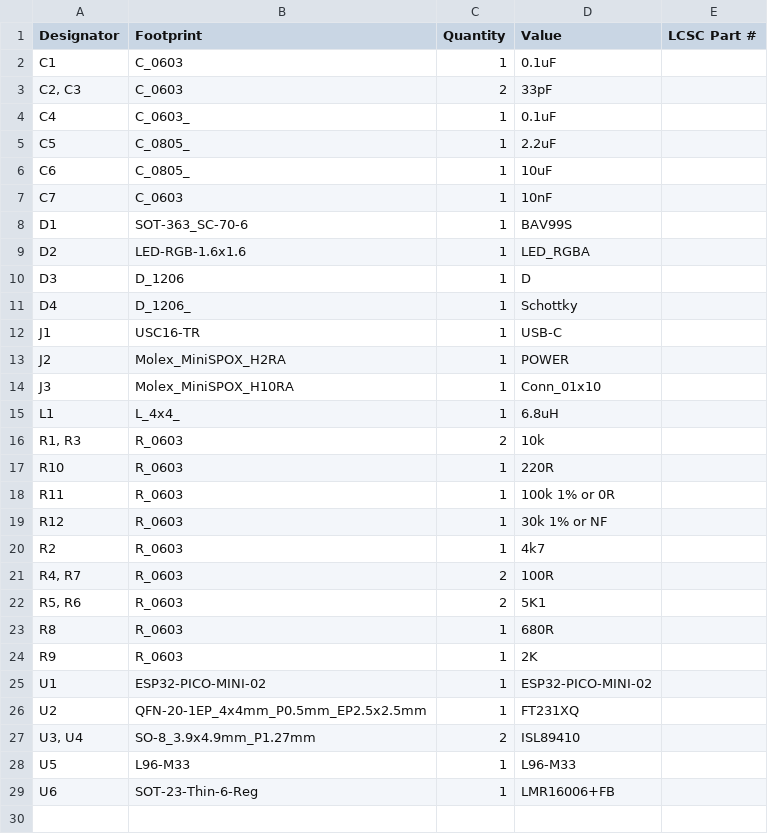
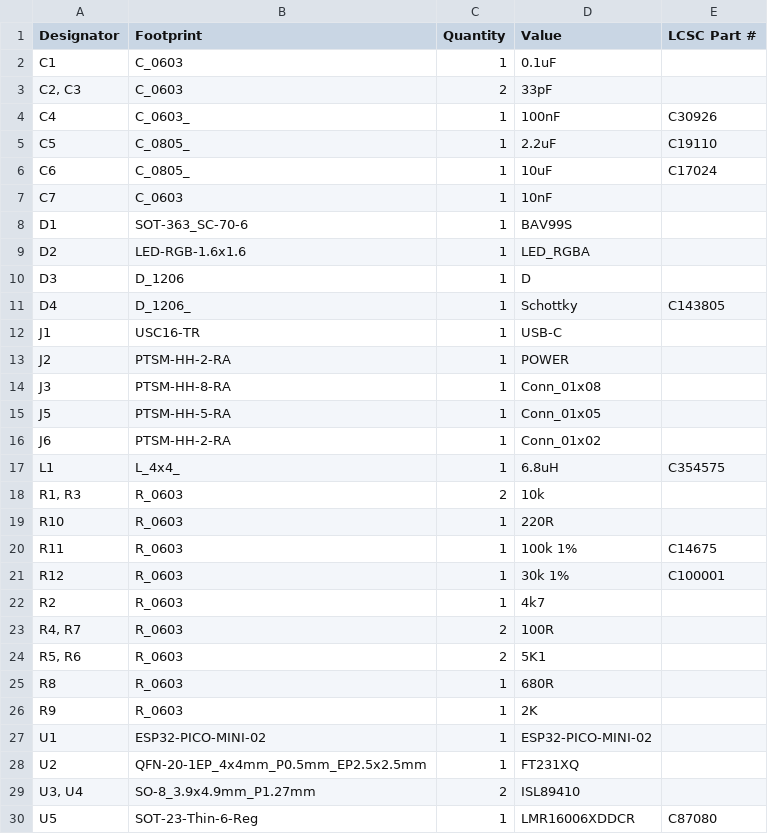
Before and after one commit to revk/SolarSystem, a CSV file: PCB/Bell2/production/bom.csv, drawn as a sheet.

```diff
--- a/PCB/Bell2/production/bom.csv
+++ b/PCB/Bell2/production/bom.csv
@@ -3,5 +3,5 @@ C1,C_0603,1,0.1uF,
 "C2, C3",C_0603,2,33pF,
-C4,C_0603_,1,0.1uF,
-C5,C_0805_,1,2.2uF,
-C6,C_0805_,1,10uF,
+C4,C_0603_,1,100nF,C30926
+C5,C_0805_,1,2.2uF,C19110
+C6,C_0805_,1,10uF,C17024
 C7,C_0603,1,10nF,
@@ -10,11 +10,13 @@ D2,LED-RGB-1.6x1.6,1,LED_RGBA,
 D3,D_1206,1,D,
-D4,D_1206_,1,Schottky,
+D4,D_1206_,1,Schottky,C143805
 J1,USC16-TR,1,USB-C,
-J2,Molex_MiniSPOX_H2RA,1,POWER,
-J3,Molex_MiniSPOX_H10RA,1,Conn_01x10,
-L1,L_4x4_,1,6.8uH,
+J2,PTSM-HH-2-RA,1,POWER,
+J3,PTSM-HH-8-RA,1,Conn_01x08,
+J5,PTSM-HH-5-RA,1,Conn_01x05,
+J6,PTSM-HH-2-RA,1,Conn_01x02,
+L1,L_4x4_,1,6.8uH,C354575
 "R1, R3",R_0603,2,10k,
 R10,R_0603,1,220R,
-R11,R_0603,1,100k 1% or 0R,
-R12,R_0603,1,30k 1% or NF,
+R11,R_0603,1,100k 1%,C14675
+R12,R_0603,1,30k 1%,C100001
 R2,R_0603,1,4k7,
@@ -27,3 +29,2 @@ U2,QFN-20-1EP_4x4mm_P0.5mm_EP2.5x2.5mm,1,FT231XQ,
 "U3, U4",SO-8_3.9x4.9mm_P1.27mm,2,ISL89410,
-U5,L96-M33,1,L96-M33,
-U6,SOT-23-Thin-6-Reg,1,LMR16006+FB,
+U5,SOT-23-Thin-6-Reg,1,LMR16006XDDCR,C87080
```
Also changed, not shown: PCB/Bell2/production/positions.csv, 22 other files.
